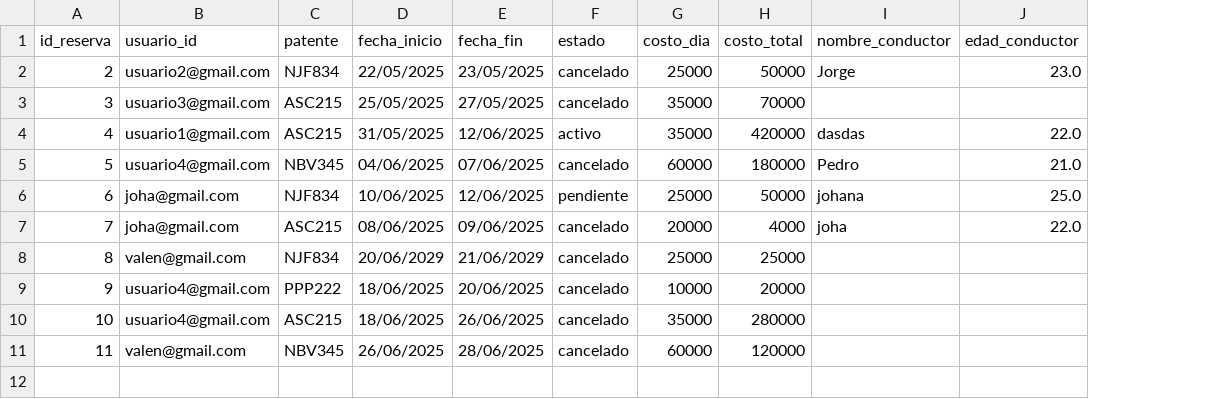
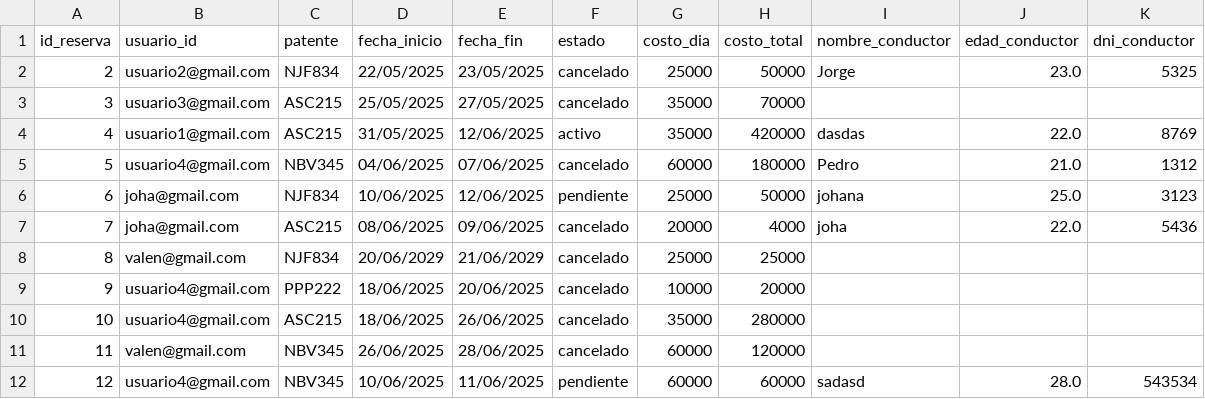
Before and after one commit to valengodoy/alquilerVehiculos, a CSV file: data/alquileres.csv, drawn as a sheet; the diff names each change by its address in the sheet, - before the commit and + after, or states it on an @@ line.

Commit message:
condicion de conductor ya asignado

```diff
--- a/data/alquileres.csv
+++ b/data/alquileres.csv
+column K (dni_conductor), rows 2-7: 5325 |  | 8769 | 1312 | 3123 | 5436
+row 12: 12 | usuario4@gmail.com | NBV345 | 10/06/2025 | 11/06/2025 | pendiente | 60000 | 60000 | sadasd | 28.0 | 543534
```
Also changed, not shown: 2 other files.
